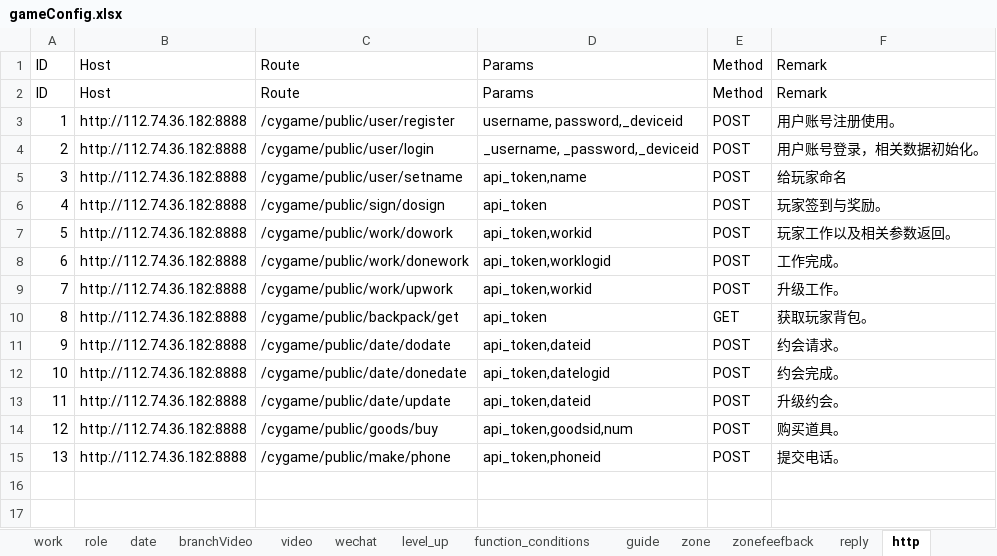
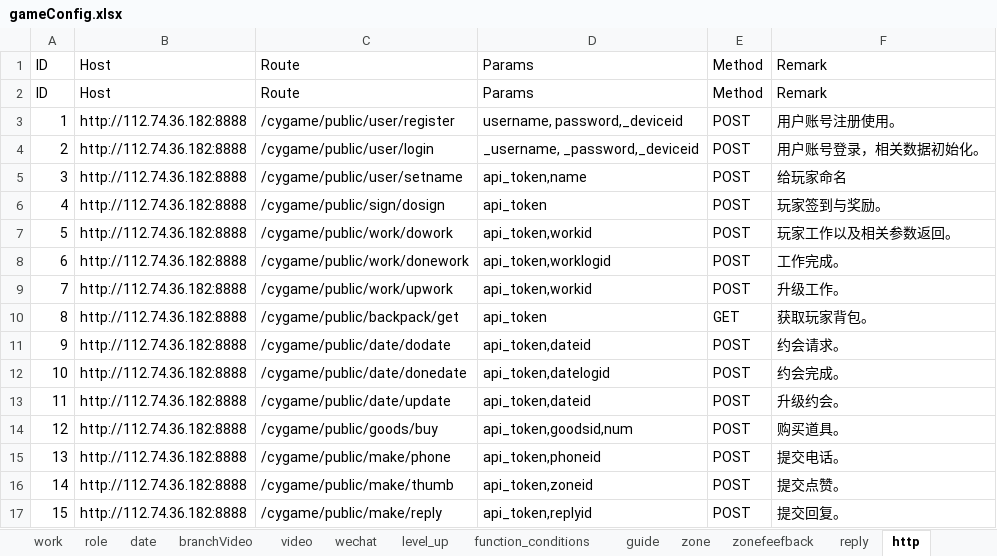
Before and after one commit to chdwb/first, an Excel workbook: tools/data/gameConfig.xlsx, sheet http, drawn as a sheet; values as stored, in another font and other column widths than the file's, no borders; the diff names each change by its address in the sheet, - before the commit and + after, or states it on an @@ line.

```diff
--- a/tools/data/gameConfig.xlsx (sheet http)
+++ b/tools/data/gameConfig.xlsx (sheet http)
+row 16: 14 | http://112.74.36.182:8888 | /cygame/public/make/thumb | api_token,zoneid | POST | 提交点赞。
+row 17: 15 | http://112.74.36.182:8888 | /cygame/public/make/reply | api_token,replyid | POST | 提交回复。
```
Also changed, not shown: sheet phone, charts or pictures, 6 other files.
